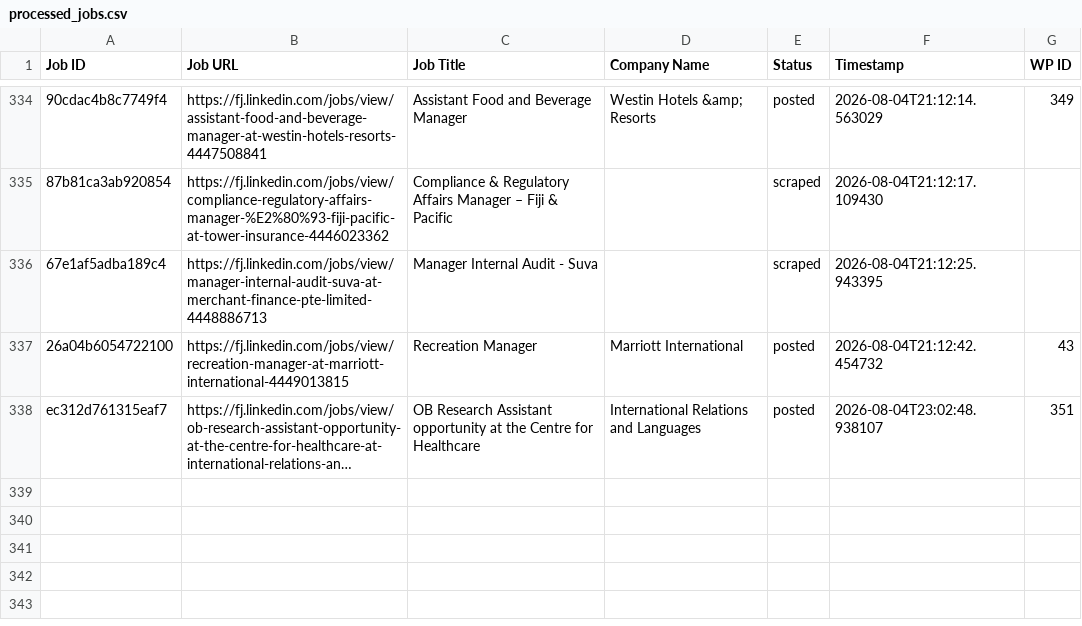
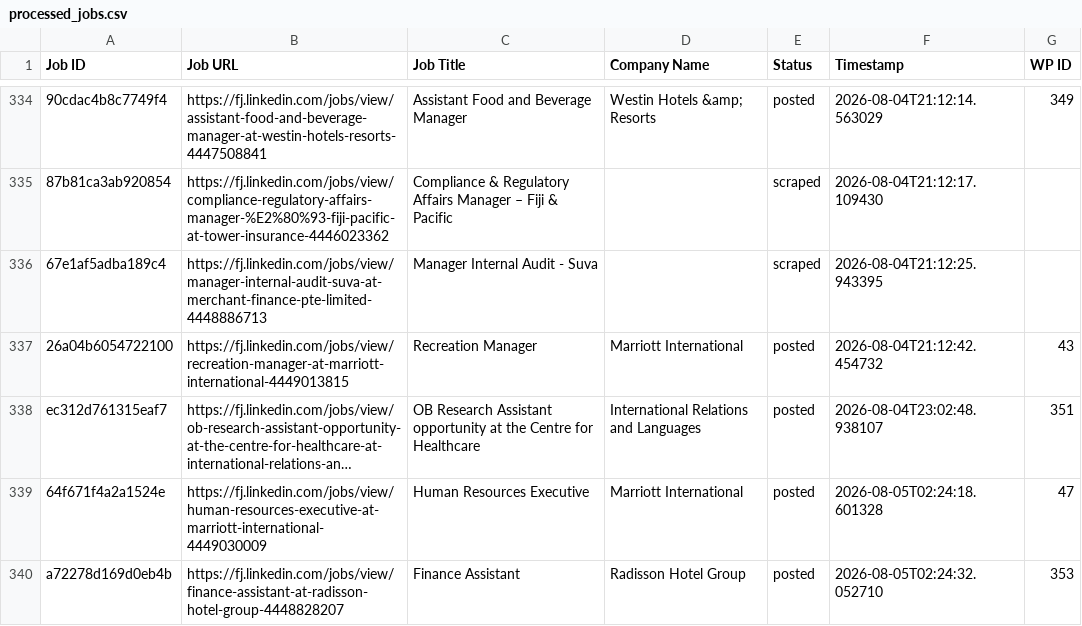
Before and after one commit to innovationinc2000/fj, a CSV file: processed_jobs.csv, drawn as a sheet; only a part is shown, gaps mark what is left out; long unchanged cells end in …; the diff names each change by its address in the sheet, - before the commit and + after, or states it on an @@ line.

```diff
--- a/processed_jobs.csv
+++ b/processed_jobs.csv
+row 339: 64f671f4a2a1524e | https://fj.linkedin.com/jobs/view/human-resources-executive-at-marriott-international-4449030009 | Human Resources Executive | Marriott International | posted | 2026-08-05T02:24:18.601328 | 47
+row 340: a72278d169d0eb4b | https://fj.linkedin.com/jobs/view/finance-assistant-at-radisson-hotel-group-4448828207 | Finance Assistant | Radisson Hotel Group | posted | 2026-08-05T02:24:32.052710 | 353
```
